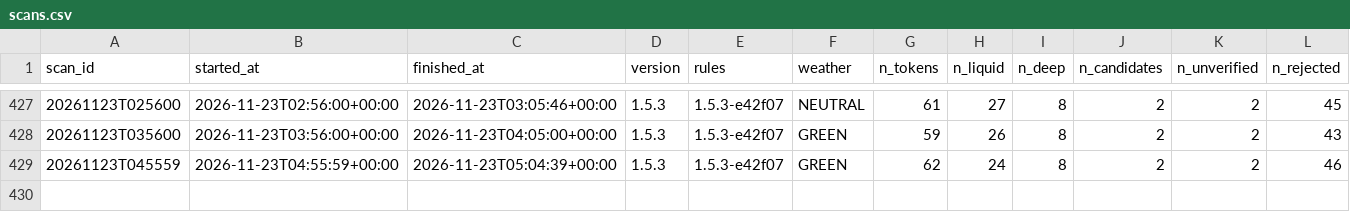
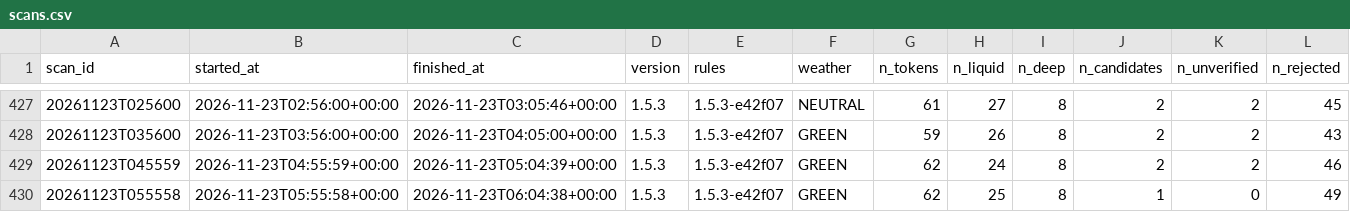
Before and after one commit to mayorzb/nexus-hq, a CSV file: data_v15/scans.csv, drawn as a sheet; only a part is shown, gaps mark what is left out; rows hold the shown columns only; the diff names each change by its address in the sheet, - before the commit and + after, or states it on an @@ line.

Commit message:
v1.5 paper scan 2026-11-23 06:04 UTC

```diff
--- a/data_v15/scans.csv
+++ b/data_v15/scans.csv
+row 430: 20261123T055558 | 2026-11-23T05:55:58+00:00 | 2026-11-23T06:04:38+00:00 | 1.5.3 | 1.5.3-e42f07 | GREEN | 62 | 25 | 8 | 1 | 0 | 49
```
Also changed, not shown: 10 other files.
